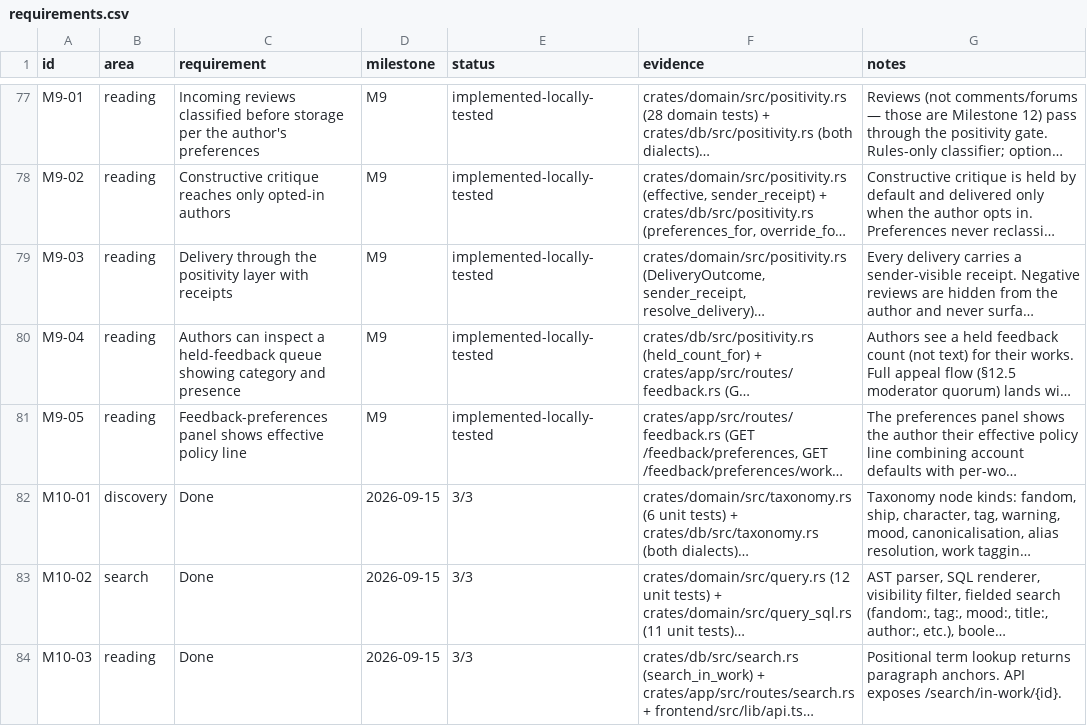
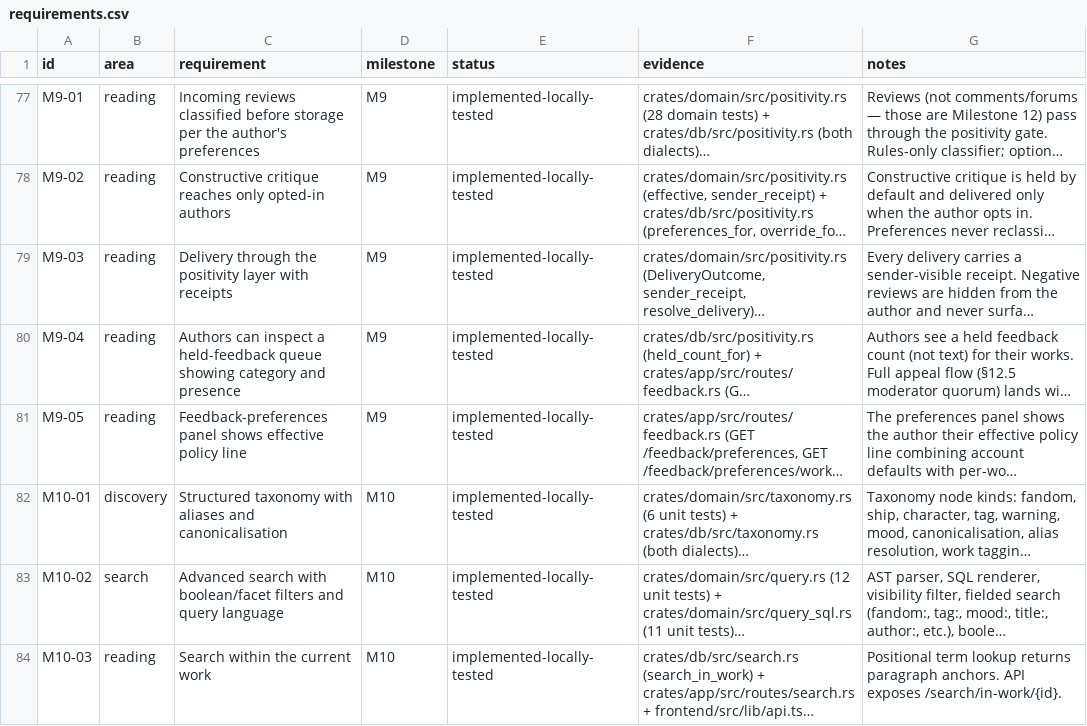
Before and after one commit to 8ullyMaguire/lorehaven, a CSV file: docs/requirements.csv, drawn as a sheet; only a part is shown, gaps mark what is left out; long unchanged cells end in …; the diff covers the shown part only; the diff names each change by its address in the sheet, - before the commit and + after, or states it on an @@ line.

Commit message:
docs: repair the ledger rows the gate-metrics commit destroyed; record the review's PG tally
9 requirements rows (M10-01..05, M11-05, M12-01, M12-02, M21-05) had their requirement text replaced with Done, milestone with a date and status with 3/3 - restored from the pre-image, evidence notes kept, M12-02's stale trust-gate TODO dropped. verification.md now records the review's re-run gates and the true PostgreSQL matrix (333 passed / 48 failed, 7 targets fully green, none fully red) with the drift list re-classified.

```diff
--- a/docs/requirements.csv
+++ b/docs/requirements.csv
-C82 (requirement): Done
+C82 (requirement): Structured taxonomy with aliases and canonicalisation
-D82:D84 (milestone): 2026-09-15
+D82:D84 (milestone): M10
-E82:E84 (status): 3/3
+E82:E84 (status): implemented-locally-tested
-C83 (requirement): Done
+C83 (requirement): Advanced search with boolean/facet filters and query language
-C84 (requirement): Done
+C84 (requirement): Search within the current work
```
Also changed, not shown: 19 edited cells elsewhere in this file, 1 other file.
